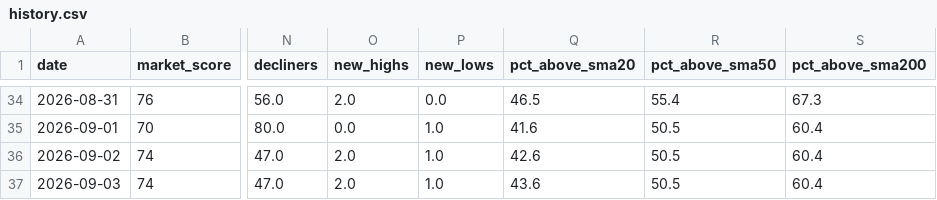
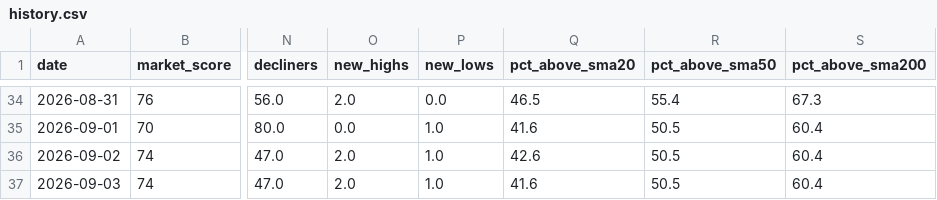
Before and after one commit to agent22793/market-dashboard, a CSV file: data/history.csv, drawn as a sheet; only a part is shown, gaps mark what is left out; the diff names each change by its address in the sheet, - before the commit and + after, or states it on an @@ line.

```diff
--- a/data/history.csv
+++ b/data/history.csv
-Q37 (pct_above_sma20): 43.6
+Q37 (pct_above_sma20): 41.6
```
Also changed, not shown: 1 other file.
